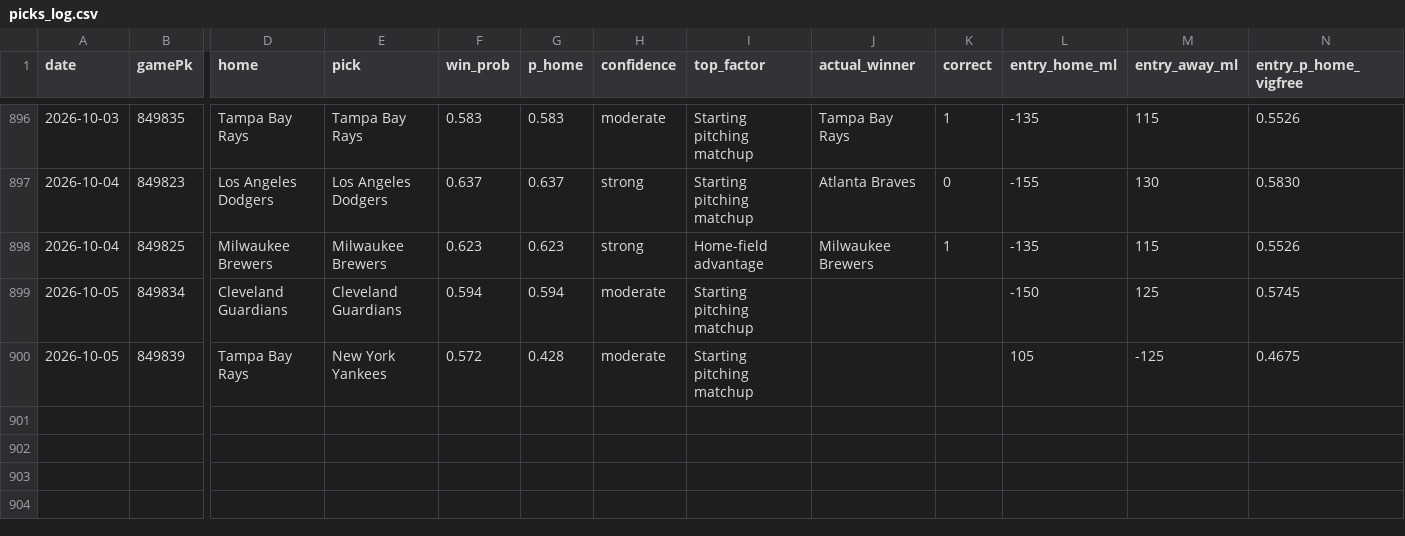
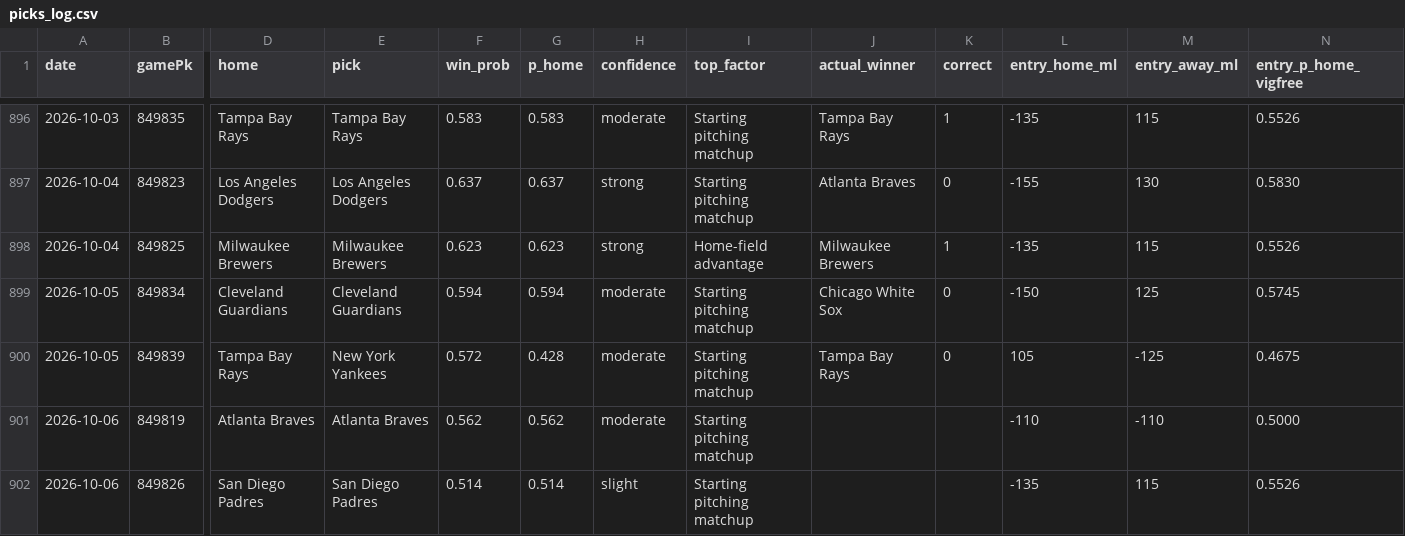
Before and after one commit to Holy23-pledge/mob-predictor, a CSV file: picks_log.csv, drawn as a sheet; only a part is shown, gaps mark what is left out; rows hold the shown columns only; the diff names each change by its address in the sheet, - before the commit and + after, or states it on an @@ line.

Commit message:
Daily picks 2026-10-06

```diff
--- a/picks_log.csv
+++ b/picks_log.csv
-J899 (actual_winner): (empty)
+J899 (actual_winner): Chicago White Sox
-K899:K900 (correct): (empty)
+K899:K900 (correct): 0
-J900 (actual_winner): (empty)
+J900 (actual_winner): Tampa Bay Rays
+row 901: 2026-10-06 | 849819 | Atlanta Braves | Atlanta Braves | 0.562 | 0.562 | moderate | Starting pitching matchup |  |  | -110 | -110 | 0.5000
+row 902: 2026-10-06 | 849826 | San Diego Padres | San Diego Padres | 0.514 | 0.514 | slight | Starting pitching matchup |  |  | -135 | 115 | 0.5526
```
Also changed, not shown: 4 other files.
